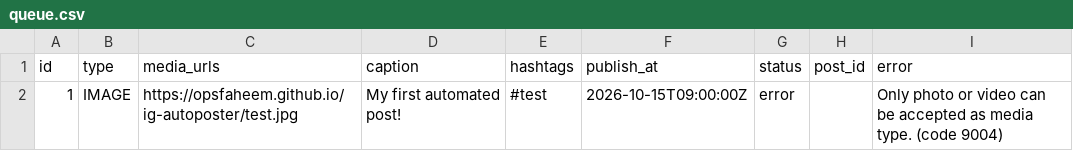
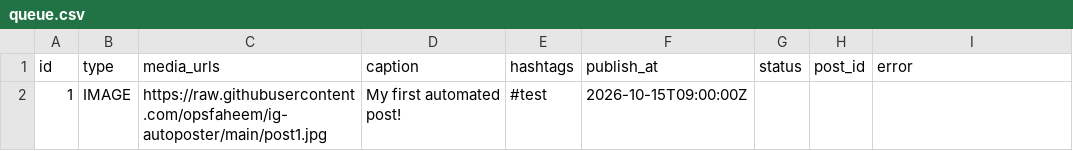
Before and after one commit to opsfaheem/ig-autoposter, a CSV file: queue.csv, drawn as a sheet.

Commit message:
Update queue.csv

```diff
--- a/queue.csv
+++ b/queue.csv
@@ -1,2 +1,2 @@
 id,type,media_urls,caption,hashtags,publish_at,status,post_id,error
-1,IMAGE,https://opsfaheem.github.io/ig-autoposter/test.jpg,My first automated post!,#test,2026-10-15T09:00:00Z,error,,Only photo or video can be accepted as media type. (code 9004)
+1,IMAGE,https://raw.githubusercontent.com/opsfaheem/ig-autoposter/main/post1.jpg,"My first automated post!",#test,2026-10-15T09:00:00Z,,,
```
